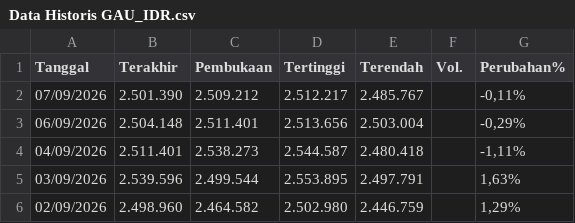
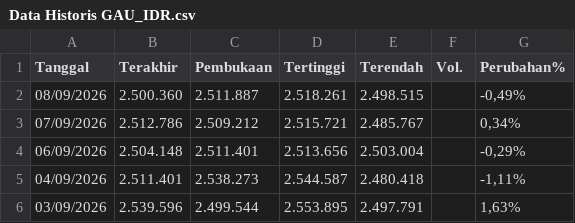
Before and after one commit to wlmyaps/kurs, a CSV file: Data Historis GAU_IDR.csv, drawn as a sheet; only a part is shown; the shorter side is filled out with more unchanged rows.

Commit message:
Add files via upload

```diff
--- a/Data Historis GAU_IDR.csv
+++ b/Data Historis GAU_IDR.csv
@@ -1,3 +1,4 @@
 "Tanggal","Terakhir","Pembukaan","Tertinggi","Terendah","Vol.","Perubahan%"
-"07/09/2026","2.501.390","2.509.212","2.512.217","2.485.767","","-0,11%"
+"08/09/2026","2.500.360","2.511.887","2.518.261","2.498.515","","-0,49%"
+"07/09/2026","2.512.786","2.509.212","2.515.721","2.485.767","","0,34%"
 "06/09/2026","2.504.148","2.511.401","2.513.656","2.503.004","","-0,29%"
```
